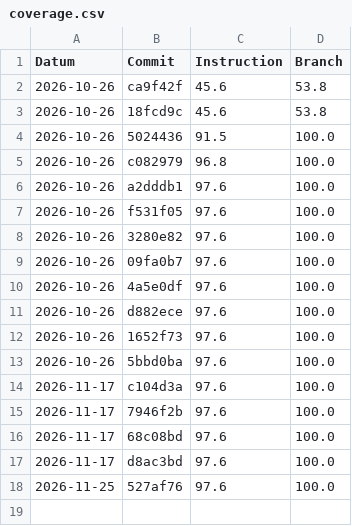
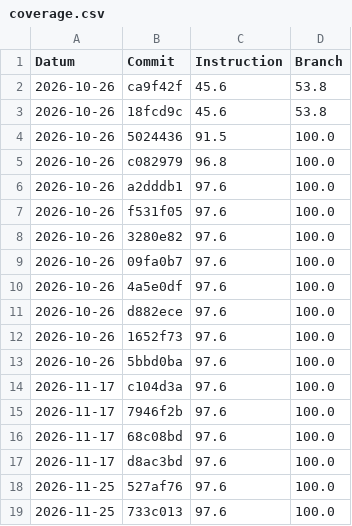
Before and after one commit to Flashbibi/450-tictactest-mvk, a CSV file: coverage.csv, drawn as a sheet.

```diff
--- a/coverage.csv
+++ b/coverage.csv
@@ -18 +18,2 @@ Datum,Commit,Instruction,Branch
 2026-11-25,527af76,97.6,100.0
+2026-11-25,733c013,97.6,100.0
```
